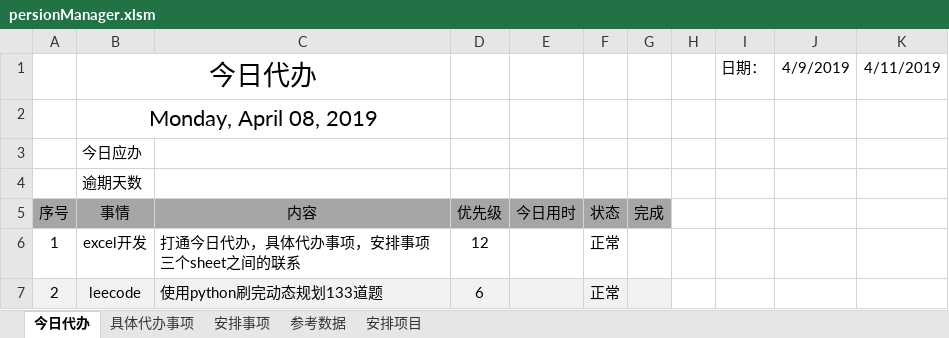
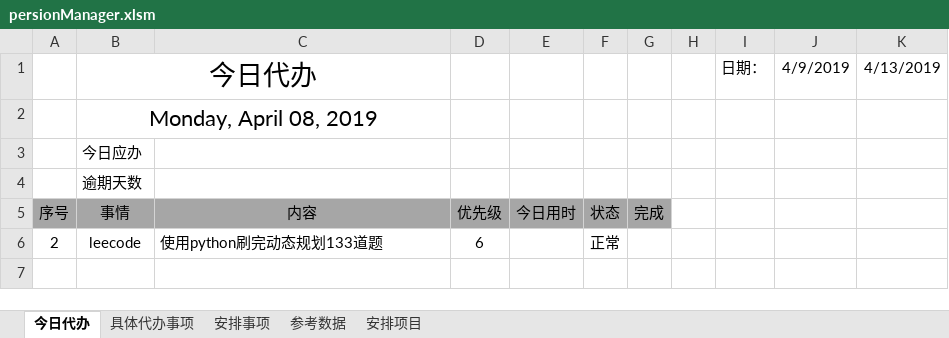
Before and after one commit to LemonTreeWhy/persionManager-excel, an Excel workbook: persionManager.xlsm, sheet 今日代办, drawn as a sheet; values as stored, in another font and other column widths than the file's, no borders; removed rows and columns are numbered as before the commit, all else as after; the diff names each change by its address in the sheet, - before the commit and + after, or states it on an @@ line.

```diff
--- a/persionManager.xlsm (sheet 今日代办)
+++ b/persionManager.xlsm (sheet 今日代办)
-K1: 4/11/2019
+K1: 4/13/2019
-row 6: 1 | excel开发 | 打通今日代办，具体代办事项，安排事项三个sheet之间的联系 | 12 |  | 正常
-A6:G6 fill: #F2F2F2
+A6:G6 fill: none
```
Also changed, not shown: sheet 具体代办事项, 1 other file.
